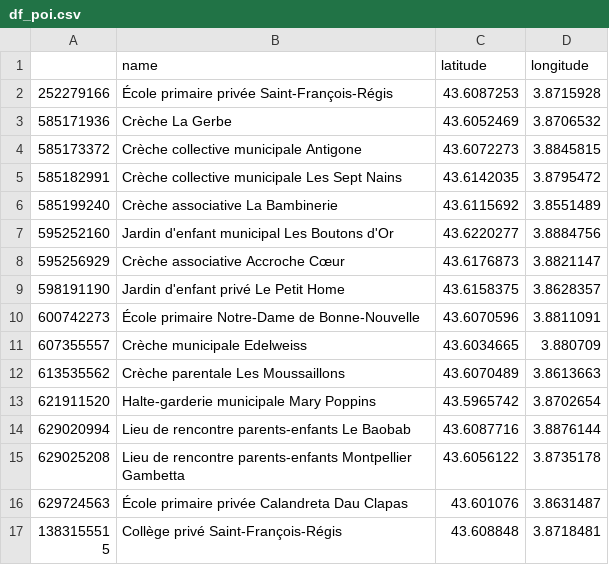
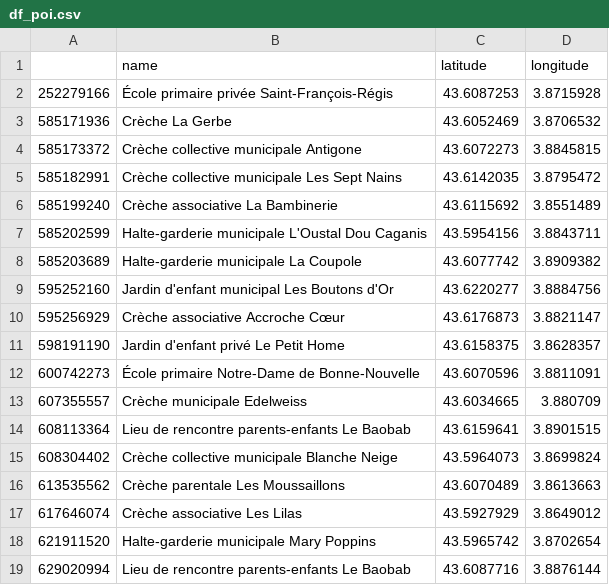
Before and after one commit to chenry02/vigilo-notebooks-bapav, a CSV file: vigilo2024/CSV/df_poi.csv, drawn as a sheet; only a part is shown; the shorter side is filled out with more unchanged rows; the diff names each change by its address in the sheet, - before the commit and + after, or states it on an @@ line.

Commit message:
refactor(vigilo2024) : résolution des conflits

```diff
--- a/vigilo2024/CSV/df_poi.csv
+++ b/vigilo2024/CSV/df_poi.csv
+row 7: 585202599 | Halte-garderie municipale L'Oustal Dou Caganis | 43.5954156 | 3.8843711
+row 8: 585203689 | Halte-garderie municipale La Coupole | 43.6077742 | 3.8909382
+row 14: 608113364 | Lieu de rencontre parents-enfants Le Baobab | 43.6159641 | 3.8901515
+row 15: 608304402 | Crèche collective municipale Blanche Neige | 43.5964073 | 3.8699824
+row 17: 617646074 | Crèche associative Les Lilas | 43.5927929 | 3.8649012
```
Also changed, not shown: 6 other files.
